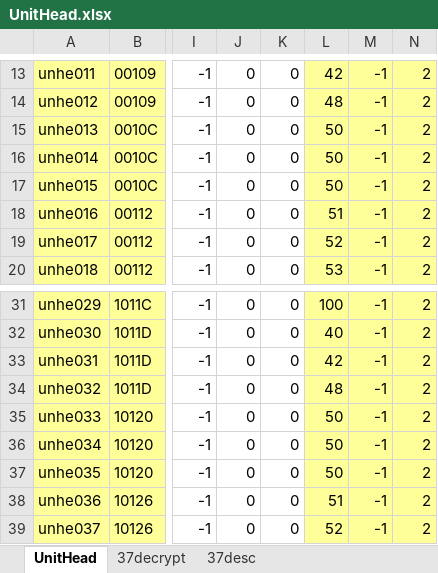
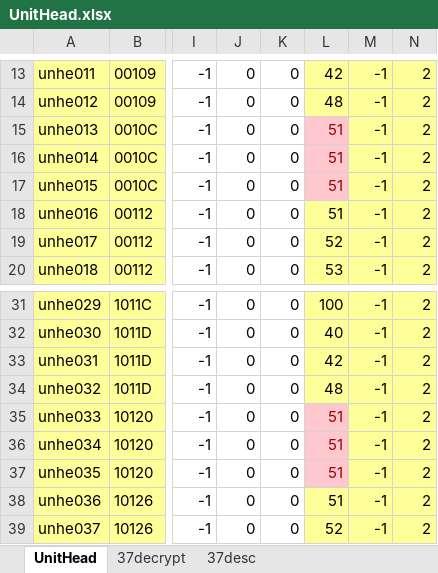
Before and after one commit to juangraydev/nexus-database, an Excel workbook: gu_in/Item.edf/37_UnitHead/UnitHead.xlsx, sheet UnitHead, drawn as a sheet; only a part is shown, gaps mark what is left out; values as stored, in another font and other column widths than the file's, no borders; the diff names each change by its address in the sheet, - before the commit and + after, or states it on an @@ line.

```diff
--- a/gu_in/Item.edf/37_UnitHead/UnitHead.xlsx (sheet UnitHead)
+++ b/gu_in/Item.edf/37_UnitHead/UnitHead.xlsx (sheet UnitHead)
-L15:L17: 50
+L15:L17: 51
@@ L15:L17 fill: #FFFF99 → #FFC7CE, text colour: black → #9C0006 @@
-L35:L37: 50
+L35:L37: 51
@@ L35:L37 fill: #FFFF99 → #FFC7CE, text colour: black → #9C0006 @@
```
Also changed, not shown: sheet 37decrypt, gu_in/Item.edf/38_UnitUpper/UnitUpper.xlsx, gu_in/Item.edf/39_UnitLower/UnitLower.xlsx, 6 other files.
